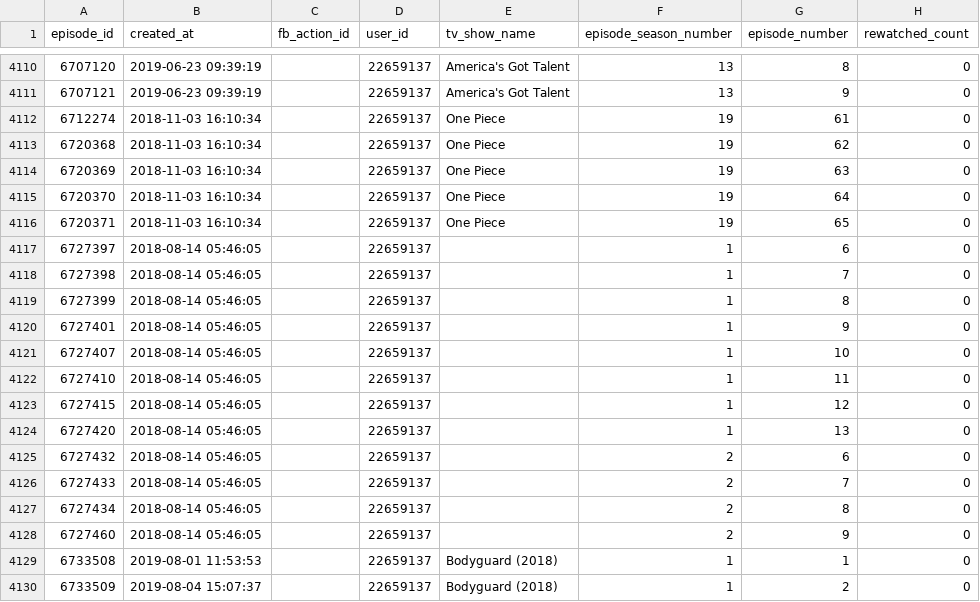
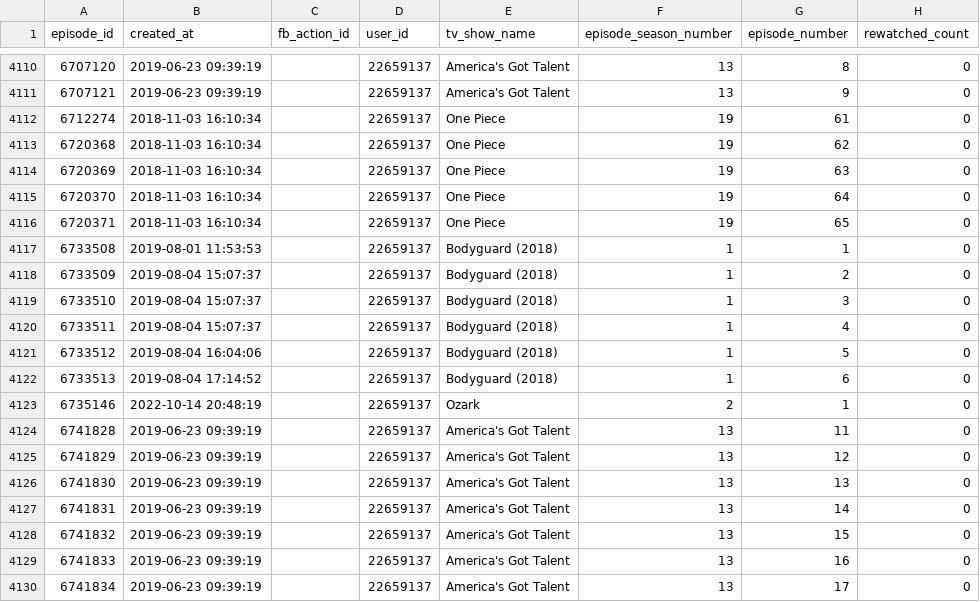
Before and after one commit to romain-sen/CR_project, a CSV file: data/seen_episode_modified.csv, drawn as a sheet; only a part is shown, gaps mark what is left out; the shorter side is filled out with more unchanged rows.

Commit message:
fix: remove lines with empty tv shows name

```diff
--- a/data/seen_episode_modified.csv
+++ b/data/seen_episode_modified.csv
@@ -4116,14 +4116,2 @@ episode_id,created_at,fb_action_id,user_id,tv_show_name,episode_season_number,ep
 6720371,2018-11-03 16:10:34,,22659137,One Piece,19,65,0
-6727397,2018-08-14 05:46:05,,22659137,,1,6,0
-6727398,2018-08-14 05:46:05,,22659137,,1,7,0
-6727399,2018-08-14 05:46:05,,22659137,,1,8,0
-6727401,2018-08-14 05:46:05,,22659137,,1,9,0
-6727407,2018-08-14 05:46:05,,22659137,,1,10,0
-6727410,2018-08-14 05:46:05,,22659137,,1,11,0
-6727415,2018-08-14 05:46:05,,22659137,,1,12,0
-6727420,2018-08-14 05:46:05,,22659137,,1,13,0
-6727432,2018-08-14 05:46:05,,22659137,,2,6,0
-6727433,2018-08-14 05:46:05,,22659137,,2,7,0
-6727434,2018-08-14 05:46:05,,22659137,,2,8,0
-6727460,2018-08-14 05:46:05,,22659137,,2,9,0
 6733508,2019-08-01 11:53:53,,22659137,Bodyguard (2018),1,1,0
```
Also changed, not shown: 1 other file.
